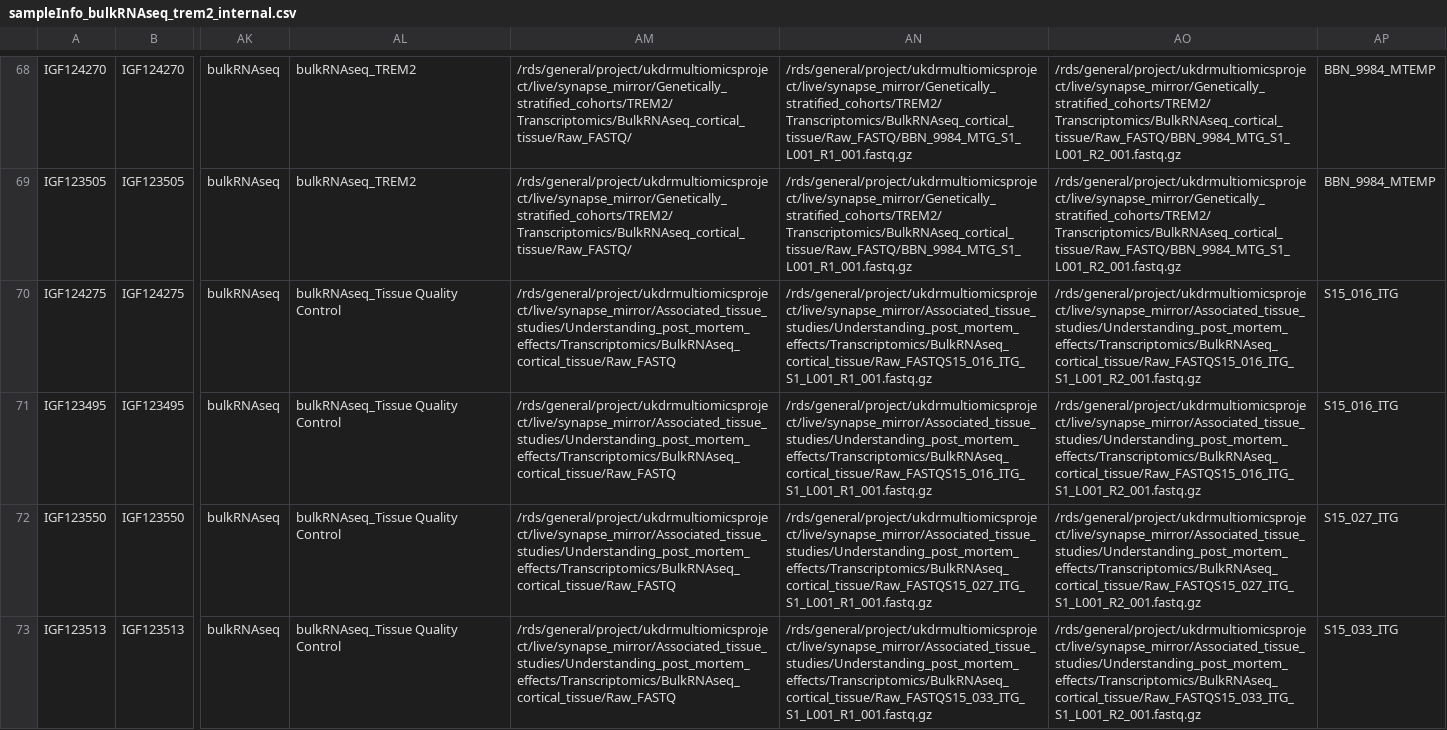
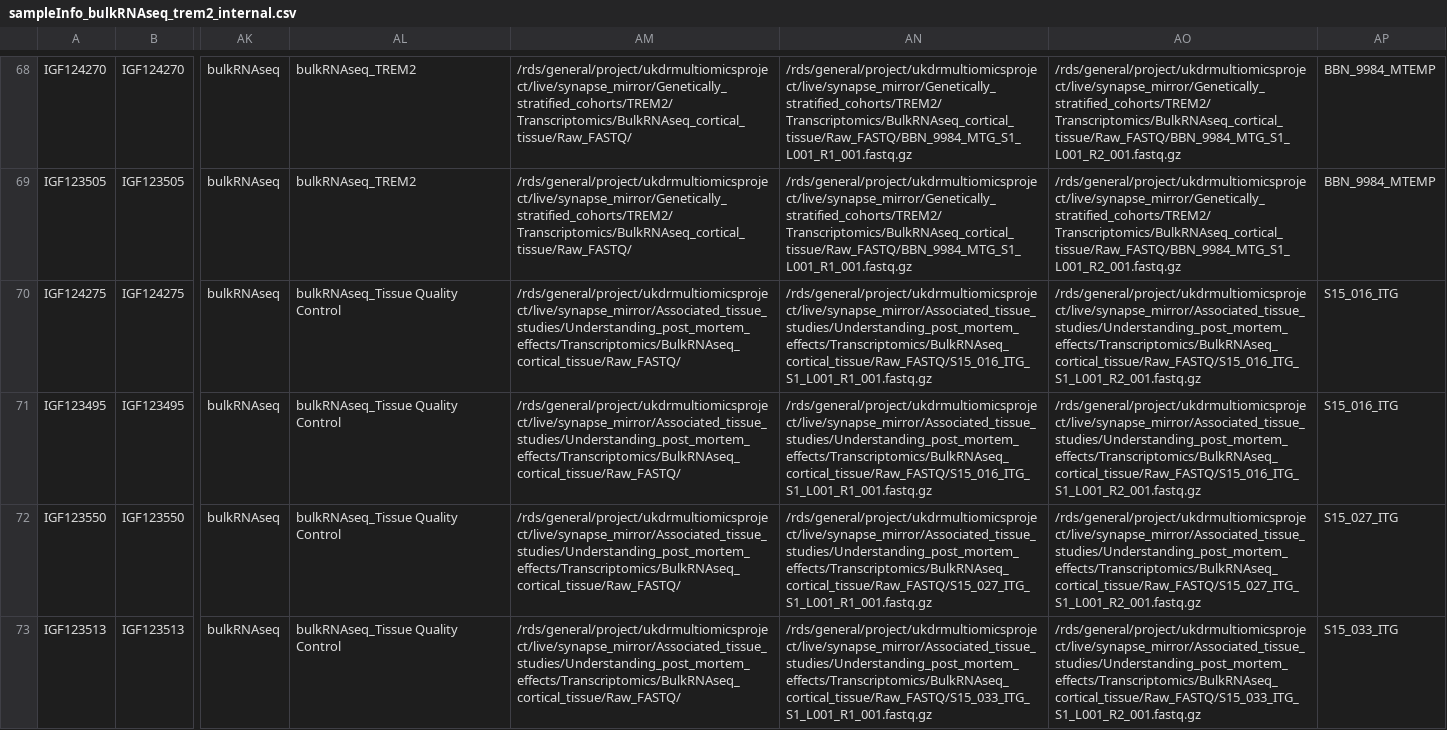
Before and after one commit to baptisteavot-dri/Data-management, a CSV file: sampleInfo_bulkRNAseq_trem2_internal.csv, drawn as a sheet; only a part is shown, gaps mark what is left out; the diff covers the shown part only; the diff names each change by its address in the sheet, - before the commit and + after, or states it on an @@ line.

```diff
--- a/sampleInfo_bulkRNAseq_trem2_internal.csv
+++ b/sampleInfo_bulkRNAseq_trem2_internal.csv
-AM70:AM73: /rds/general/project/ukdrmultiomicsproject/live/synapse_mirror/Associated_tissue_studies/Understanding_post_mortem_effects/Transcriptomics/BulkRNAseq_cortical_tissue/Raw_FASTQ
+AM70:AM73: /rds/general/project/ukdrmultiomicsproject/live/synapse_mirror/Associated_tissue_studies/Understanding_post_mortem_effects/Transcriptomics/BulkRNAseq_cortical_tissue/Raw_FASTQ/
-AN70:AN71: /rds/general/project/ukdrmultiomicsproject/live/synapse_mirror/Associated_tissue_studies/Understanding_post_mortem_effects/Transcriptomics/BulkRNAseq_cortical_tissue/Raw_FASTQS15_016_ITG_S1_L001_R1_001.fastq.gz
+AN70:AN71: /rds/general/project/ukdrmultiomicsproject/live/synapse_mirror/Associated_tissue_studies/Understanding_post_mortem_effects/Transcriptomics/BulkRNAseq_cortical_tissue/Raw_FASTQ/S15_016_ITG_S1_L001_R1_001.fastq.gz
-AO70:AO71: /rds/general/project/ukdrmultiomicsproject/live/synapse_mirror/Associated_tissue_studies/Understanding_post_mortem_effects/Transcriptomics/BulkRNAseq_cortical_tissue/Raw_FASTQS15_016_ITG_S1_L001_R2_001.fastq.gz
+AO70:AO71: /rds/general/project/ukdrmultiomicsproject/live/synapse_mirror/Associated_tissue_studies/Understanding_post_mortem_effects/Transcriptomics/BulkRNAseq_cortical_tissue/Raw_FASTQ/S15_016_ITG_S1_L001_R2_001.fastq.gz
-AN72: /rds/general/project/ukdrmultiomicsproject/live/synapse_mirror/Associated_tissue_studies/Understanding_post_mortem_effects/Transcriptomics/BulkRNAseq_cortical_tissue/Raw_FASTQS15_027_ITG_S1_L001_R1_001.fastq.gz
+AN72: /rds/general/project/ukdrmultiomicsproject/live/synapse_mirror/Associated_tissue_studies/Understanding_post_mortem_effects/Transcriptomics/BulkRNAseq_cortical_tissue/Raw_FASTQ/S15_027_ITG_S1_L001_R1_001.fastq.gz
-AO72: /rds/general/project/ukdrmultiomicsproject/live/synapse_mirror/Associated_tissue_studies/Understanding_post_mortem_effects/Transcriptomics/BulkRNAseq_cortical_tissue/Raw_FASTQS15_027_ITG_S1_L001_R2_001.fastq.gz
+AO72: /rds/general/project/ukdrmultiomicsproject/live/synapse_mirror/Associated_tissue_studies/Understanding_post_mortem_effects/Transcriptomics/BulkRNAseq_cortical_tissue/Raw_FASTQ/S15_027_ITG_S1_L001_R2_001.fastq.gz
-AN73: /rds/general/project/ukdrmultiomicsproject/live/synapse_mirror/Associated_tissue_studies/Understanding_post_mortem_effects/Transcriptomics/BulkRNAseq_cortical_tissue/Raw_FASTQS15_033_ITG_S1_L001_R1_001.fastq.gz
+AN73: /rds/general/project/ukdrmultiomicsproject/live/synapse_mirror/Associated_tissue_studies/Understanding_post_mortem_effects/Transcriptomics/BulkRNAseq_cortical_tissue/Raw_FASTQ/S15_033_ITG_S1_L001_R1_001.fastq.gz
-AO73: /rds/general/project/ukdrmultiomicsproject/live/synapse_mirror/Associated_tissue_studies/Understanding_post_mortem_effects/Transcriptomics/BulkRNAseq_cortical_tissue/Raw_FASTQS15_033_ITG_S1_L001_R2_001.fastq.gz
+AO73: /rds/general/project/ukdrmultiomicsproject/live/synapse_mirror/Associated_tissue_studies/Understanding_post_mortem_effects/Transcriptomics/BulkRNAseq_cortical_tissue/Raw_FASTQ/S15_033_ITG_S1_L001_R2_001.fastq.gz
```
Also changed, not shown: 27 edited cells elsewhere in this file, paths_R1.csv, paths_R2.csv, 2 other files.
